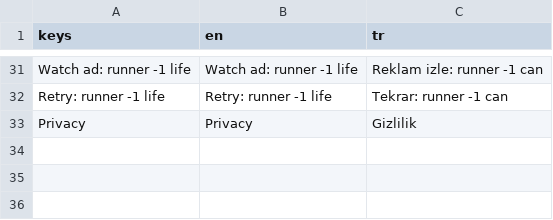
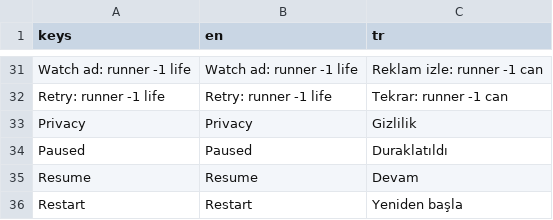
Before and after one commit to gokseloz/runner-trap, a CSV file: locale/translations.csv, drawn as a sheet; only a part is shown, gaps mark what is left out; the diff names each change by its address in the sheet, - before the commit and + after, or states it on an @@ line.

Commit message:
Add pause menu with resume, restart and level select
A pause button, the Android back button and leaving the app all pause the
level. The menu is disabled once the level has ended.

```diff
--- a/locale/translations.csv
+++ b/locale/translations.csv
+row 34: Paused | Paused | Duraklatıldı
+row 35: Resume | Resume | Devam
+row 36: Restart | Restart | Yeniden başla
```
Also changed, not shown: 5 other files.
